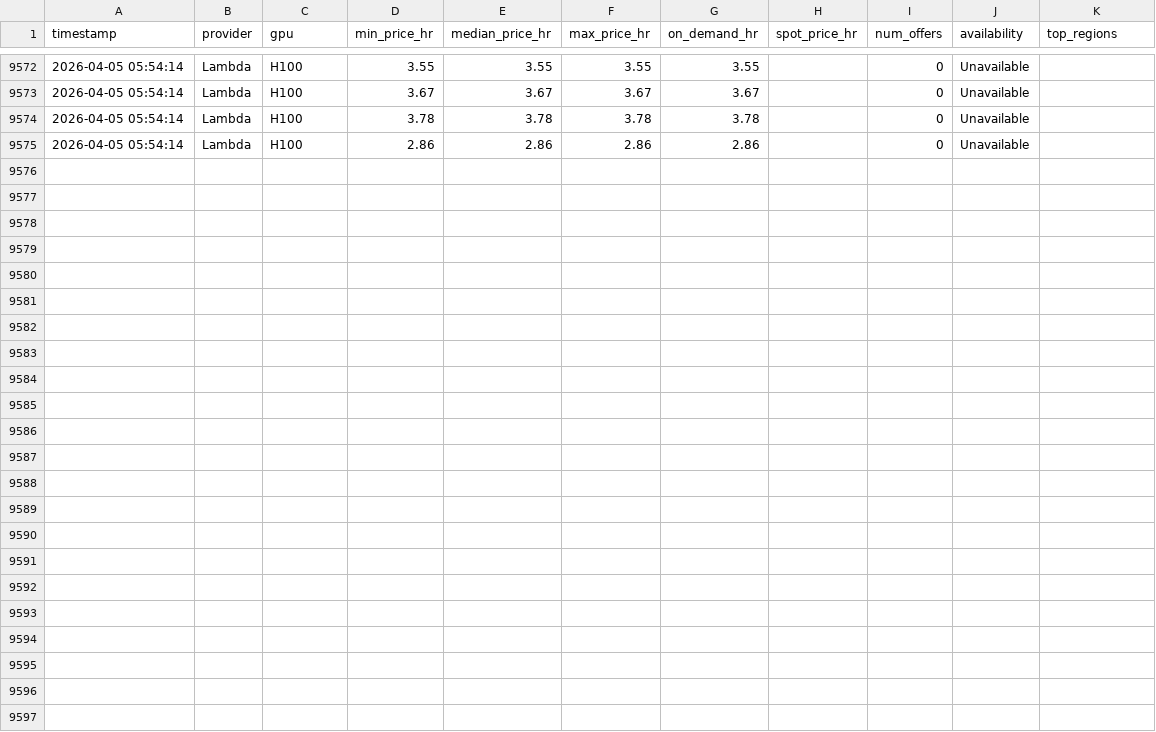
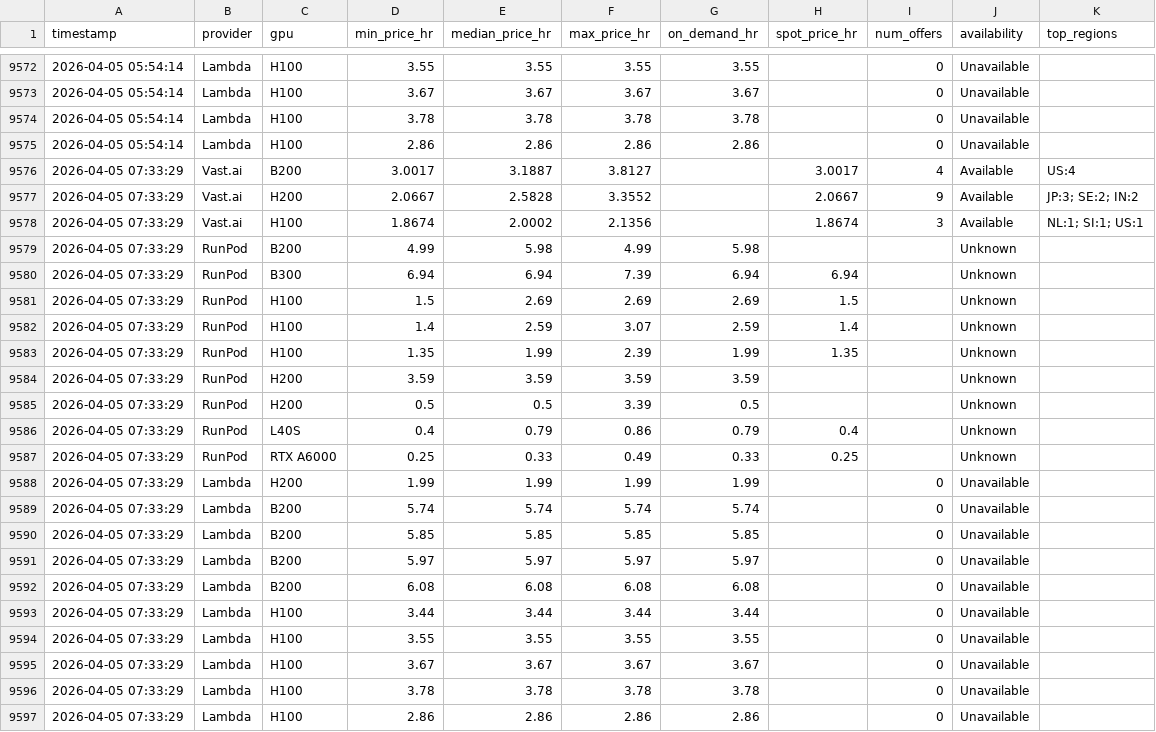
Before and after one commit to nixj9/gpu-market-intel, a CSV file: data/gpu_pricing.csv, drawn as a sheet; only a part is shown, gaps mark what is left out; the diff names each change by its address in the sheet, - before the commit and + after, or states it on an @@ line.

Commit message:
📊 data: 2026-04-05 07:33 UTC

```diff
--- a/data/gpu_pricing.csv
+++ b/data/gpu_pricing.csv
+row 9576: 2026-04-05 07:33:29 | Vast.ai | B200 | 3.0017 | 3.1887 | 3.8127 |  | 3.0017 | 4 | Available | US:4
+row 9577: 2026-04-05 07:33:29 | Vast.ai | H200 | 2.0667 | 2.5828 | 3.3552 |  | 2.0667 | 9 | Available | JP:3; SE:2; IN:2
+row 9578: 2026-04-05 07:33:29 | Vast.ai | H100 | 1.8674 | 2.0002 | 2.1356 |  | 1.8674 | 3 | Available | NL:1; SI:1; US:1
+row 9579: 2026-04-05 07:33:29 | RunPod | B200 | 4.99 | 5.98 | 4.99 | 5.98 |  |  | Unknown
+row 9580: 2026-04-05 07:33:29 | RunPod | B300 | 6.94 | 6.94 | 7.39 | 6.94 | 6.94 |  | Unknown
+row 9581: 2026-04-05 07:33:29 | RunPod | H100 | 1.5 | 2.69 | 2.69 | 2.69 | 1.5 |  | Unknown
+row 9582: 2026-04-05 07:33:29 | RunPod | H100 | 1.4 | 2.59 | 3.07 | 2.59 | 1.4 |  | Unknown
+row 9583: 2026-04-05 07:33:29 | RunPod | H100 | 1.35 | 1.99 | 2.39 | 1.99 | 1.35 |  | Unknown
+row 9584: 2026-04-05 07:33:29 | RunPod | H200 | 3.59 | 3.59 | 3.59 | 3.59 |  |  | Unknown
+row 9585: 2026-04-05 07:33:29 | RunPod | H200 | 0.5 | 0.5 | 3.39 | 0.5 |  |  | Unknown
+row 9586: 2026-04-05 07:33:29 | RunPod | L40S | 0.4 | 0.79 | 0.86 | 0.79 | 0.4 |  | Unknown
+row 9587: 2026-04-05 07:33:29 | RunPod | RTX A6000 | 0.25 | 0.33 | 0.49 | 0.33 | 0.25 |  | Unknown
+row 9588: 2026-04-05 07:33:29 | Lambda | H200 | 1.99 | 1.99 | 1.99 | 1.99 |  | 0 | Unavailable
+row 9589: 2026-04-05 07:33:29 | Lambda | B200 | 5.74 | 5.74 | 5.74 | 5.74 |  | 0 | Unavailable
+row 9590: 2026-04-05 07:33:29 | Lambda | B200 | 5.85 | 5.85 | 5.85 | 5.85 |  | 0 | Unavailable
+row 9591: 2026-04-05 07:33:29 | Lambda | B200 | 5.97 | 5.97 | 5.97 | 5.97 |  | 0 | Unavailable
+row 9592: 2026-04-05 07:33:29 | Lambda | B200 | 6.08 | 6.08 | 6.08 | 6.08 |  | 0 | Unavailable
+row 9593: 2026-04-05 07:33:29 | Lambda | H100 | 3.44 | 3.44 | 3.44 | 3.44 |  | 0 | Unavailable
+row 9594: 2026-04-05 07:33:29 | Lambda | H100 | 3.55 | 3.55 | 3.55 | 3.55 |  | 0 | Unavailable
+row 9595: 2026-04-05 07:33:29 | Lambda | H100 | 3.67 | 3.67 | 3.67 | 3.67 |  | 0 | Unavailable
+row 9596: 2026-04-05 07:33:29 | Lambda | H100 | 3.78 | 3.78 | 3.78 | 3.78 |  | 0 | Unavailable
+row 9597: 2026-04-05 07:33:29 | Lambda | H100 | 2.86 | 2.86 | 2.86 | 2.86 |  | 0 | Unavailable
```
